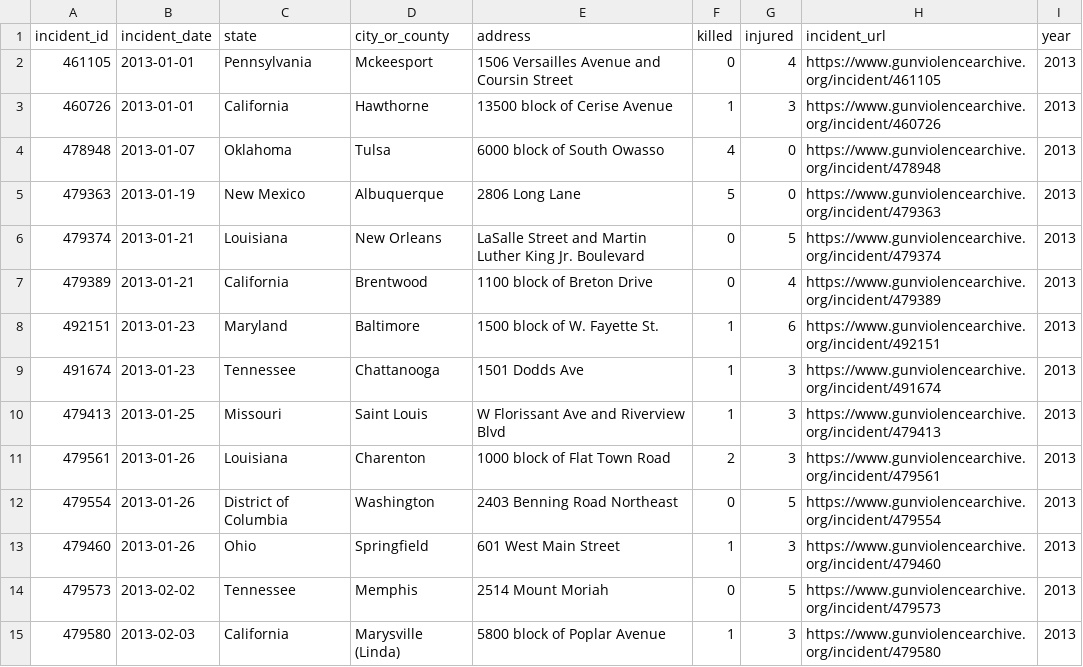
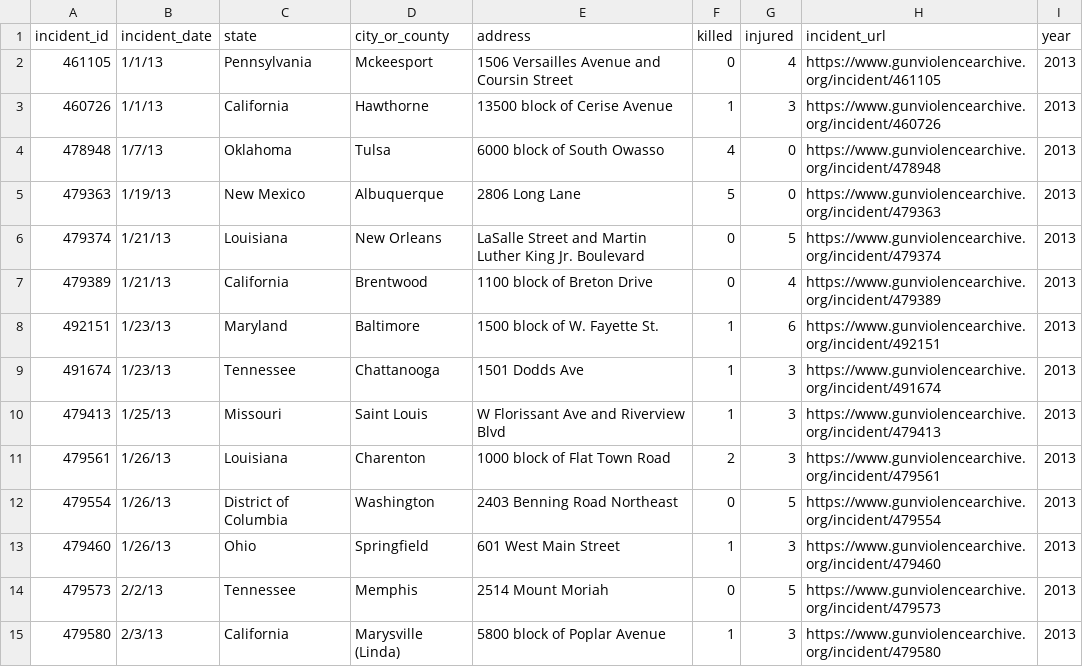
Before and after one commit to poojachaudhuri/project-2, a CSV file: mass-shootings-2013.csv, drawn as a sheet; only a part is shown; the diff covers the shown part only.

```diff
--- a/mass-shootings-2013.csv
+++ b/mass-shootings-2013.csv
@@ -1,15 +1,15 @@
 incident_id,incident_date,state,city_or_county,address,killed,injured,incident_url,year
-461105,2013-01-01,Pennsylvania,Mckeesport,1506 Versailles Avenue and Coursin Street,0,4,https://www.gunviolencearchive.org/incident/461105,2013
-460726,2013-01-01,California,Hawthorne,13500 block of Cerise Avenue,1,3,https://www.gunviolencearchive.org/incident/460726,2013
-478948,2013-01-07,Oklahoma,Tulsa,6000 block of South Owasso,4,0,https://www.gunviolencearchive.org/incident/478948,2013
-479363,2013-01-19,New Mexico,Albuquerque,2806 Long Lane,5,0,https://www.gunviolencearchive.org/incident/479363,2013
-479374,2013-01-21,Louisiana,New Orleans,LaSalle Street and Martin Luther King Jr. Boulevard,0,5,https://www.gunviolencearchive.org/incident/479374,2013
-479389,2013-01-21,California,Brentwood,1100 block of Breton Drive,0,4,https://www.gunviolencearchive.org/incident/479389,2013
-492151,2013-01-23,Maryland,Baltimore,1500 block of W. Fayette St.,1,6,https://www.gunviolencearchive.org/incident/492151,2013
-491674,2013-01-23,Tennessee,Chattanooga,1501 Dodds Ave,1,3,https://www.gunviolencearchive.org/incident/491674,2013
-479413,2013-01-25,Missouri,Saint Louis,W Florissant Ave and Riverview Blvd,1,3,https://www.gunviolencearchive.org/incident/479413,2013
-479561,2013-01-26,Louisiana,Charenton,1000 block of Flat Town Road,2,3,https://www.gunviolencearchive.org/incident/479561,2013
-479554,2013-01-26,District of Columbia,Washington,2403 Benning Road Northeast,0,5,https://www.gunviolencearchive.org/incident/479554,2013
-479460,2013-01-26,Ohio,Springfield,601 West Main Street,1,3,https://www.gunviolencearchive.org/incident/479460,2013
-479573,2013-02-02,Tennessee,Memphis,2514 Mount Moriah,0,5,https://www.gunviolencearchive.org/incident/479573,2013
-479580,2013-02-03,California,Marysville (Linda),5800 block of Poplar Avenue,1,3,https://www.gunviolencearchive.org/incident/479580,2013
+461105,1/1/13,Pennsylvania,Mckeesport,1506 Versailles Avenue and Coursin Street,0,4,https://www.gunviolencearchive.org/incident/461105,2013
+460726,1/1/13,California,Hawthorne,13500 block of Cerise Avenue,1,3,https://www.gunviolencearchive.org/incident/460726,2013
+478948,1/7/13,Oklahoma,Tulsa,6000 block of South Owasso,4,0,https://www.gunviolencearchive.org/incident/478948,2013
+479363,1/19/13,New Mexico,Albuquerque,2806 Long Lane,5,0,https://www.gunviolencearchive.org/incident/479363,2013
+479374,1/21/13,Louisiana,New Orleans,LaSalle Street and Martin Luther King Jr. Boulevard,0,5,https://www.gunviolencearchive.org/incident/479374,2013
+479389,1/21/13,California,Brentwood,1100 block of Breton Drive,0,4,https://www.gunviolencearchive.org/incident/479389,2013
+492151,1/23/13,Maryland,Baltimore,1500 block of W. Fayette St.,1,6,https://www.gunviolencearchive.org/incident/492151,2013
+491674,1/23/13,Tennessee,Chattanooga,1501 Dodds Ave,1,3,https://www.gunviolencearchive.org/incident/491674,2013
+479413,1/25/13,Missouri,Saint Louis,W Florissant Ave and Riverview Blvd,1,3,https://www.gunviolencearchive.org/incident/479413,2013
+479561,1/26/13,Louisiana,Charenton,1000 block of Flat Town Road,2,3,https://www.gunviolencearchive.org/incident/479561,2013
+479554,1/26/13,District of Columbia,Washington,2403 Benning Road Northeast,0,5,https://www.gunviolencearchive.org/incident/479554,2013
+479460,1/26/13,Ohio,Springfield,601 West Main Street,1,3,https://www.gunviolencearchive.org/incident/479460,2013
+479573,2/2/13,Tennessee,Memphis,2514 Mount Moriah,0,5,https://www.gunviolencearchive.org/incident/479573,2013
+479580,2/3/13,California,Marysville (Linda),5800 block of Poplar Avenue,1,3,https://www.gunviolencearchive.org/incident/479580,2013
```
Also changed, not shown: 57 edited cells elsewhere in this file, mass-shootings-2014.csv, mass-shootings-2015.csv, 12 other files.
